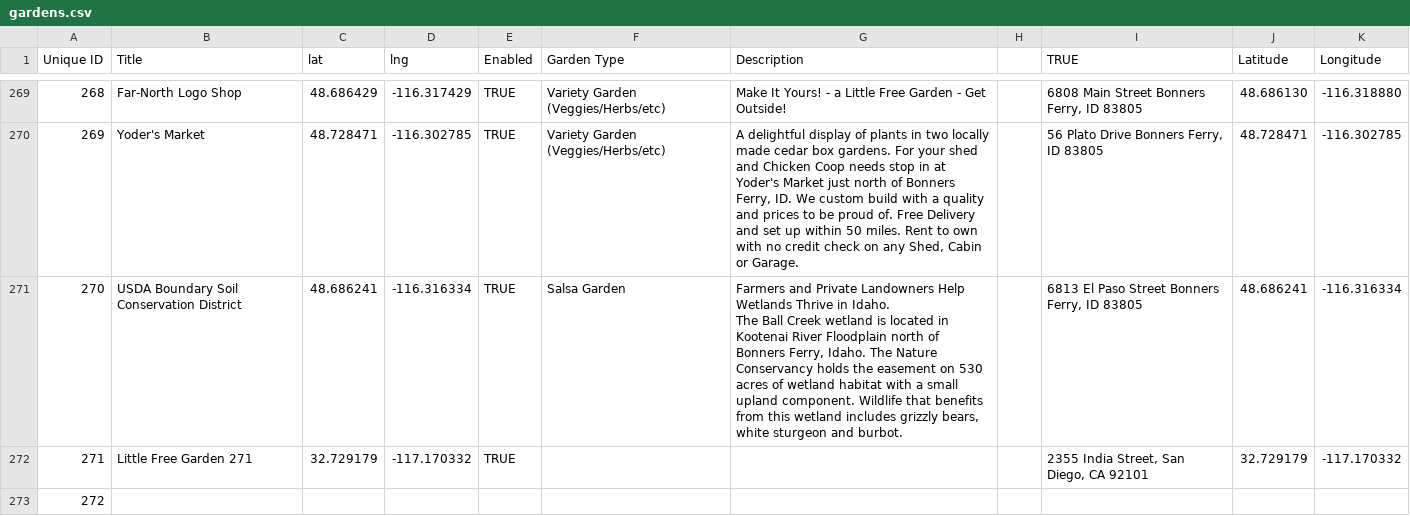
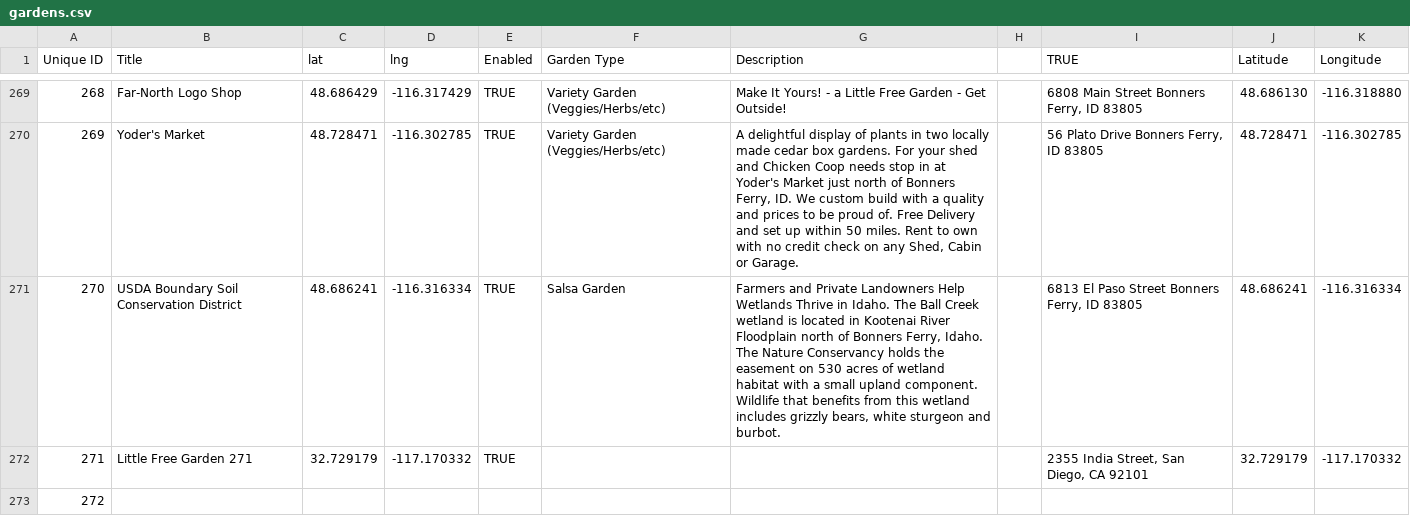
Before and after one commit to little-free-garden/little-free-garden-map, a CSV file: data/gardens.csv, drawn as a sheet; only a part is shown, gaps mark what is left out; the diff covers the shown part only; the diff names each change by its address in the sheet, - before the commit and + after, or states it on an @@ line.

```diff
--- a/data/gardens.csv
+++ b/data/gardens.csv
-G271 (Description): …and burbot.
+G271 (Description): …and burbot.
```
Also changed, not shown: 5 added rows and 30 edited cells elsewhere in this file.
